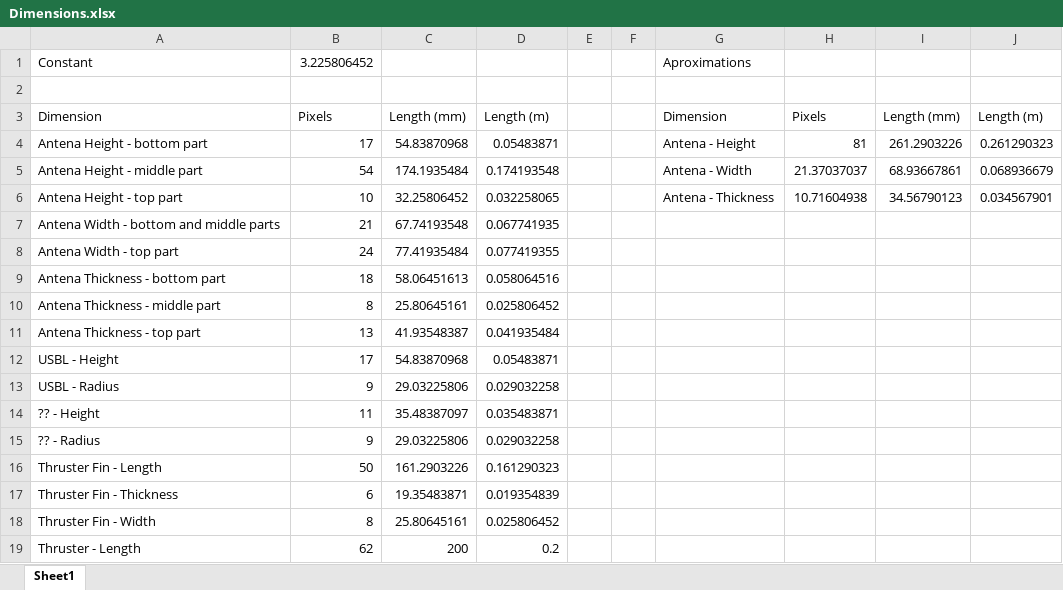
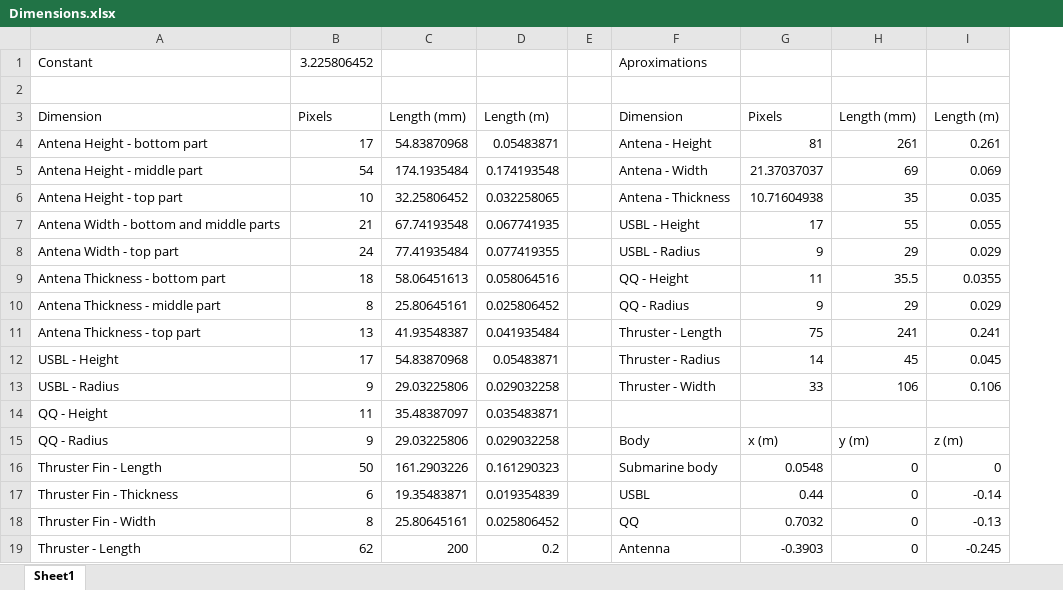
Before and after one commit to Bera97/SPARUS-Submarine, an Excel workbook: Sparus_data/Dimensions.xlsx, sheet Sheet1, drawn as a sheet; only a part is shown; values as stored, in another font and other column widths than the file's, no cell formats; removed rows and columns are numbered as before the commit, all else as after; the diff covers the shown part only; the diff names each change by its address in the sheet, - before the commit and + after, or states it on an @@ line.

```diff
--- a/Sparus_data/Dimensions.xlsx (sheet Sheet1)
+++ b/Sparus_data/Dimensions.xlsx (sheet Sheet1)
-column F, empty
-column I, rows 3-6: Length (mm) | 261.2903226 | 68.93667861 | 34.56790123
-column J, rows 3-6: Length (m) | 0.261290323 | 0.068936679 | 0.034567901
+column H, rows 3-19: Length (mm) | 261 | 69 | 35 | 55 | 29 | 35.5 | 29 | 241 | 45 | 106 |  | y (m) | 0 | 0 | 0 | 0
+column I, rows 3-19: Length (m) | 0.261 | 0.069 | 0.035 | 0.055 | 0.029 | 0.0355 | 0.029 | 0.241 | 0.045 | 0.106 |  | z (m) | 0 | -0.14 | -0.13 | -0.245
-F7: (empty)
+F7: USBL - Height
-G7: (empty)
+G7: 17
-F8: (empty)
+F8: USBL - Radius
-G8: (empty)
+G8: 9
-F9: (empty)
+F9: QQ - Height
-G9: (empty)
+G9: 11
-F10: (empty)
+F10: QQ - Radius
-G10: (empty)
+G10: 9
-F11: (empty)
+F11: Thruster - Length
-G11: (empty)
+G11: 75
-F12: (empty)
+F12: Thruster - Radius
-G12: (empty)
+G12: 14
-F13: (empty)
+F13: Thruster - Width
-G13: (empty)
+G13: 33
-A14: ?? - Height
+A14: QQ - Height
-A15: ?? - Radius
+A15: QQ - Radius
-F15: (empty)
+F15: Body
-G15: (empty)
+G15: x (m)
-F16: (empty)
+F16: Submarine body
-G16: (empty)
+G16: 0.0548
-F17: (empty)
+F17: USBL
-G17: (empty)
+G17: 0.44
-F18: (empty)
+F18: QQ
-G18: (empty)
+G18: 0.7032
-F19: (empty)
+F19: Antenna
-G19: (empty)
+G19: -0.3903
```
Also changed, not shown: 4 edited cells elsewhere in this sheet, cell formats, formulas that keep their value, 24 other files.
